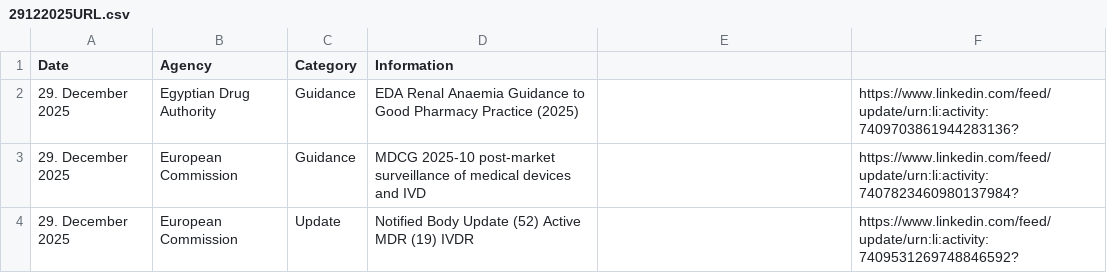
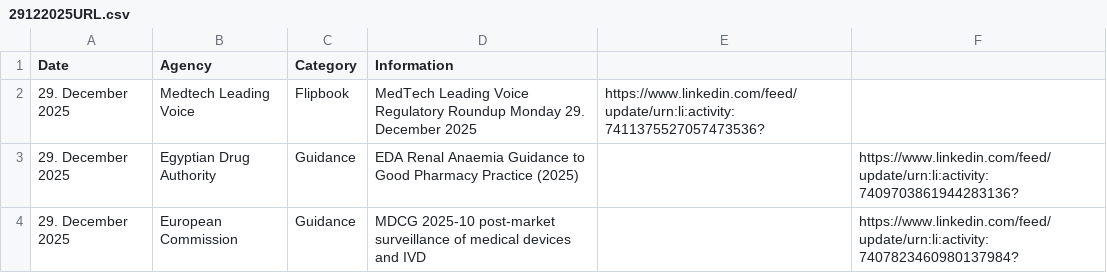
Before and after one commit to MartinCKing/Index-of-Indexes, a CSV file: 29122025URL.csv, drawn as a sheet; only a part is shown; the shorter side is filled out with more unchanged rows.

Commit message:
Update 29122025URL.csv

```diff
--- a/29122025URL.csv
+++ b/29122025URL.csv
@@ -1,2 +1,3 @@
 Date,Agency,Category,Information,,
+29. December 2025,Medtech Leading Voice,Flipbook,MedTech Leading Voice Regulatory Roundup Monday 29. December 2025,https://www.linkedin.com/feed/update/urn:li:activity:7411375527057473536?
 29. December 2025,Egyptian Drug Authority,Guidance,EDA Renal Anaemia Guidance to Good Pharmacy Practice (2025),,https://www.linkedin.com/feed/update/urn:li:activity:7409703861944283136?
```
